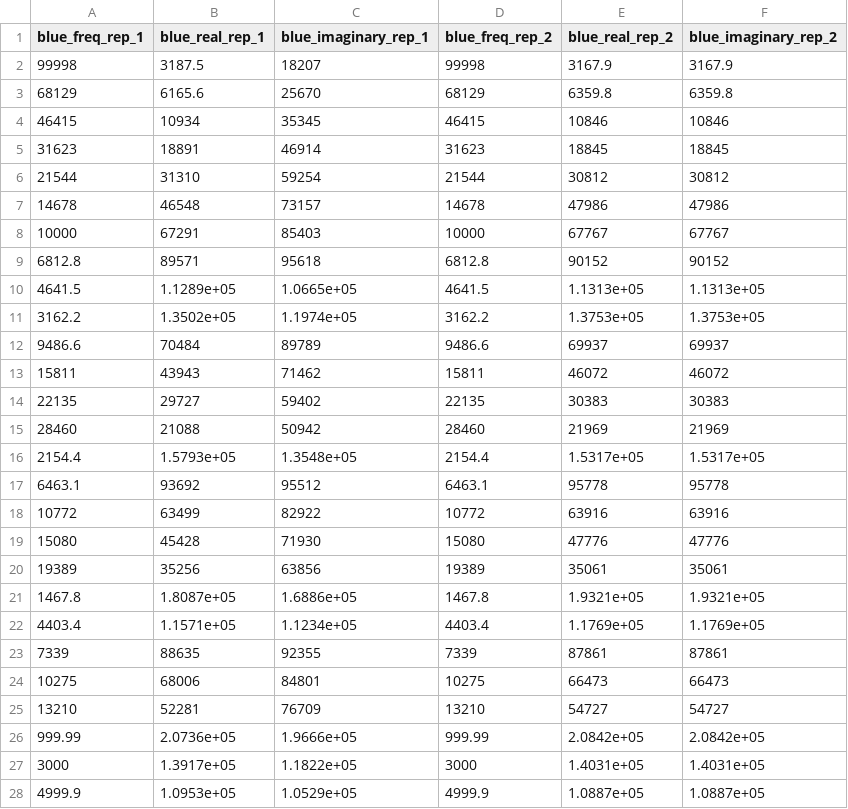
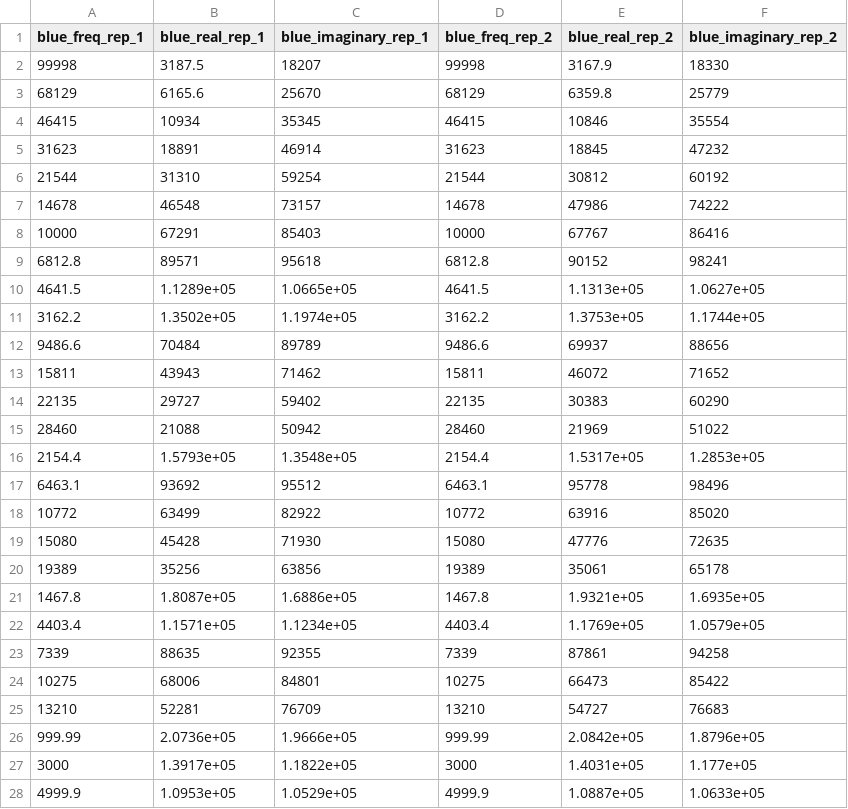
Before and after one commit to cjekel/equiv_circuit_blue_data, a CSV file: data/2018_03_10.csv, drawn as a sheet; only a part is shown; the diff covers the shown part only.

```diff
--- a/data/2018_03_10.csv
+++ b/data/2018_03_10.csv
@@ -1,28 +1,28 @@
 blue_freq_rep_1,blue_real_rep_1,blue_imaginary_rep_1,blue_freq_rep_2,blue_real_rep_2,blue_imaginary_rep_2
-99998,3187.5,18207,99998,3167.9,3167.9
-68129,6165.6,25670,68129,6359.8,6359.8
-46415,10934,35345,46415,10846,10846
-31623,18891,46914,31623,18845,18845
-21544,31310,59254,21544,30812,30812
-14678,46548,73157,14678,47986,47986
-10000,67291,85403,10000,67767,67767
-6812.8,89571,95618,6812.8,90152,90152
-4641.5,1.1289e+05,1.0665e+05,4641.5,1.1313e+05,1.1313e+05
-3162.2,1.3502e+05,1.1974e+05,3162.2,1.3753e+05,1.3753e+05
-9486.6,70484,89789,9486.6,69937,69937
-15811,43943,71462,15811,46072,46072
-22135,29727,59402,22135,30383,30383
-28460,21088,50942,28460,21969,21969
-2154.4,1.5793e+05,1.3548e+05,2154.4,1.5317e+05,1.5317e+05
-6463.1,93692,95512,6463.1,95778,95778
-10772,63499,82922,10772,63916,63916
-15080,45428,71930,15080,47776,47776
-19389,35256,63856,19389,35061,35061
-1467.8,1.8087e+05,1.6886e+05,1467.8,1.9321e+05,1.9321e+05
-4403.4,1.1571e+05,1.1234e+05,4403.4,1.1769e+05,1.1769e+05
-7339,88635,92355,7339,87861,87861
-10275,68006,84801,10275,66473,66473
-13210,52281,76709,13210,54727,54727
-999.99,2.0736e+05,1.9666e+05,999.99,2.0842e+05,2.0842e+05
-3000,1.3917e+05,1.1822e+05,3000,1.4031e+05,1.4031e+05
-4999.9,1.0953e+05,1.0529e+05,4999.9,1.0887e+05,1.0887e+05
+99998,3187.5,18207,99998,3167.9,18330
+68129,6165.6,25670,68129,6359.8,25779
+46415,10934,35345,46415,10846,35554
+31623,18891,46914,31623,18845,47232
+21544,31310,59254,21544,30812,60192
+14678,46548,73157,14678,47986,74222
+10000,67291,85403,10000,67767,86416
+6812.8,89571,95618,6812.8,90152,98241
+4641.5,1.1289e+05,1.0665e+05,4641.5,1.1313e+05,1.0627e+05
+3162.2,1.3502e+05,1.1974e+05,3162.2,1.3753e+05,1.1744e+05
+9486.6,70484,89789,9486.6,69937,88656
+15811,43943,71462,15811,46072,71652
+22135,29727,59402,22135,30383,60290
+28460,21088,50942,28460,21969,51022
+2154.4,1.5793e+05,1.3548e+05,2154.4,1.5317e+05,1.2853e+05
+6463.1,93692,95512,6463.1,95778,98496
+10772,63499,82922,10772,63916,85020
+15080,45428,71930,15080,47776,72635
+19389,35256,63856,19389,35061,65178
+1467.8,1.8087e+05,1.6886e+05,1467.8,1.9321e+05,1.6935e+05
+4403.4,1.1571e+05,1.1234e+05,4403.4,1.1769e+05,1.0579e+05
+7339,88635,92355,7339,87861,94258
+10275,68006,84801,10275,66473,85422
+13210,52281,76709,13210,54727,76683
+999.99,2.0736e+05,1.9666e+05,999.99,2.0842e+05,1.8796e+05
+3000,1.3917e+05,1.1822e+05,3000,1.4031e+05,1.177e+05
+4999.9,1.0953e+05,1.0529e+05,4999.9,1.0887e+05,1.0633e+05
```
Also changed, not shown: 152 edited cells elsewhere in this file, data/2018_02_25.csv, data/2018_02_26.csv, 2 other files.
